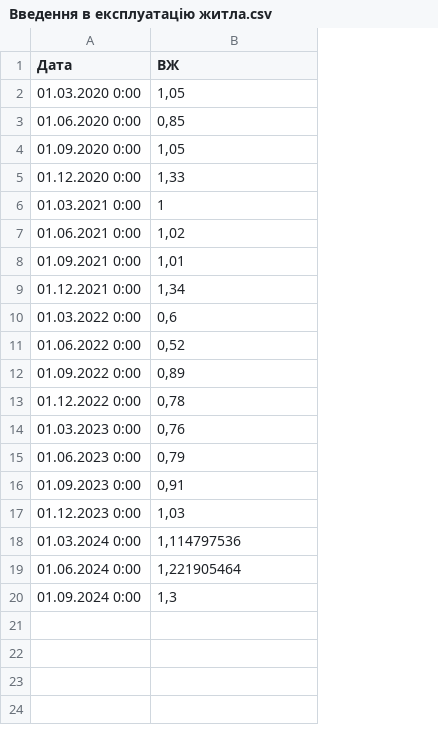
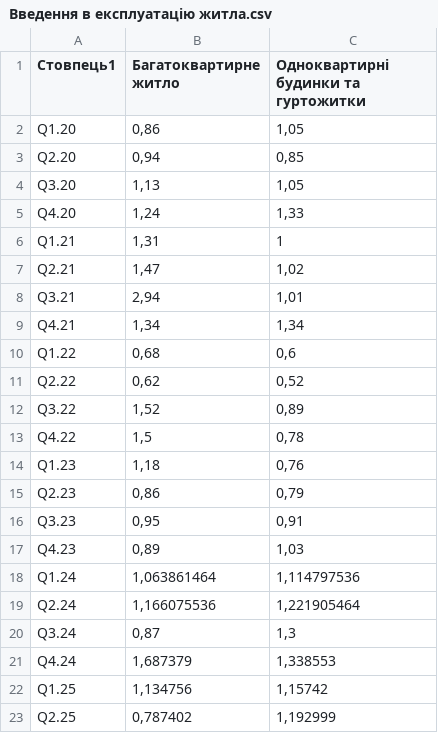
Before and after one commit to DanyloCherr/Appartment-Rent-in-Kyiv-2026, a CSV file: Data/Введення в експлуатацію житла.csv, drawn as a sheet; removed rows and columns are numbered as before the commit, all else as after; the diff names each change by its address in the sheet, - before the commit and + after, or states it on an @@ line.

```diff
--- a/Data/Введення в експлуатацію житла.csv
+++ b/Data/Введення в експлуатацію житла.csv
-column A (Дата), rows 2-20: 01.03.2020 0:00 | 01.06.2020 0:00 | 01.09.2020 0:00 | 01.12.2020 0:00 | 01.03.2021 0:00 | 01.06.2021 0:00 | 01.09.2021 0:00 | 01.12.2021 0:00 | 01.03.2022 0:00 | 01.06.2022 0:00 | 01.09.2022 0:00 | 01.12.2022 0:00 | 01.03.2023 0:00 | 01.06.2023 0:00 | 01.09.2023 0:00 | 01.12.2023 0:00 | 01.03.2024 0:00 | 01.06.2024 0:00 | 01.09.2024 0:00
+column A (Стовпець1), rows 2-20: Q1.20 | Q2.20 | Q3.20 | Q4.20 | Q1.21 | Q2.21 | Q3.21 | Q4.21 | Q1.22 | Q2.22 | Q3.22 | Q4.22 | Q1.23 | Q2.23 | Q3.23 | Q4.23 | Q1.24 | Q2.24 | Q3.24
+column B (Багатоквартирне житло), rows 2-20: 0,86 | 0,94 | 1,13 | 1,24 | 1,31 | 1,47 | 2,94 | 1,34 | 0,68 | 0,62 | 1,52 | 1,5 | 1,18 | 0,86 | 0,95 | 0,89 | 1,063861464 | 1,166075536 | 0,87
-C1: ВЖ
+C1: Одноквартирні будинки та гуртожитки
+row 21: Q4.24 | 1,687379 | 1,338553
+row 22: Q1.25 | 1,134756 | 1,15742
+row 23: Q2.25 | 0,787402 | 1,192999
```
Also changed, not shown: Data/Активність на ринку житла.csv, Data/Обсяг чистих гривневих кредитів.csv, 39 other files.
